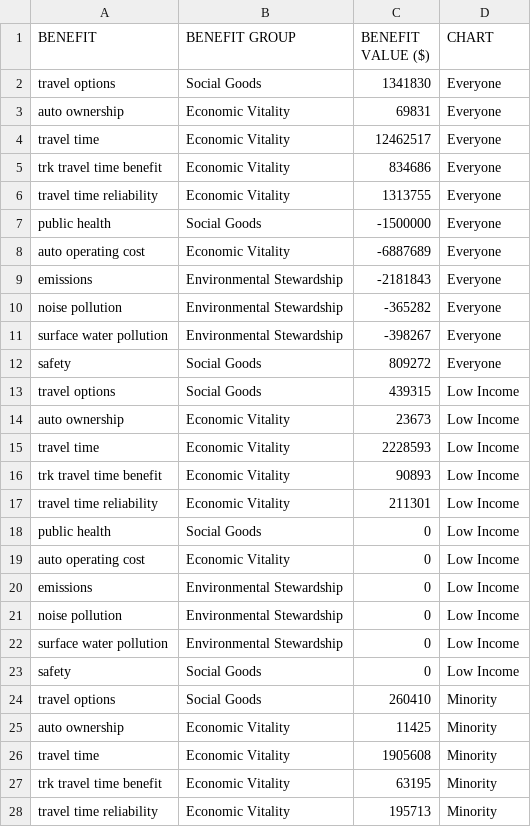
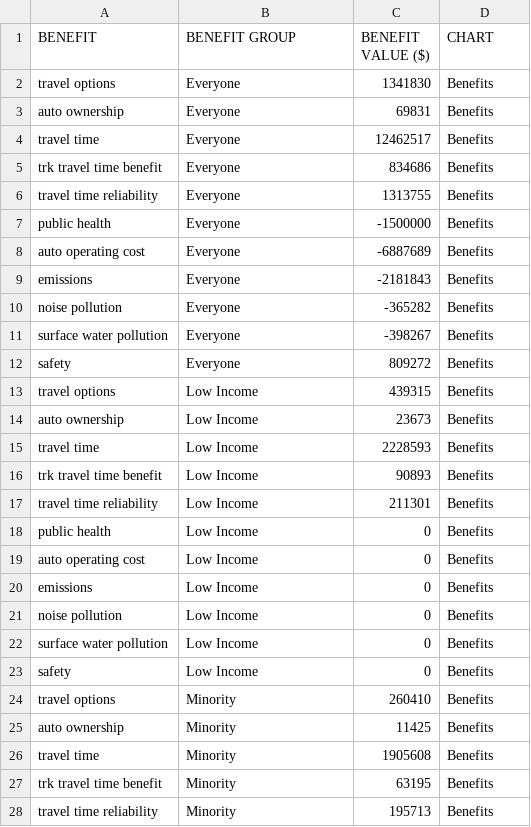
Before and after one commit to RSGInc/ActivityViz, a CSV file: data/portland/I205/BarChartData.csv, drawn as a sheet; only a part is shown; the diff covers the shown part only.

```diff
--- a/data/portland/I205/BarChartData.csv
+++ b/data/portland/I205/BarChartData.csv
@@ -1,28 +1,28 @@
 BENEFIT,BENEFIT GROUP,BENEFIT VALUE ($),CHART
-travel options,Social Goods,1341830,Everyone
-auto ownership,Economic Vitality,69831,Everyone
-travel time,Economic Vitality,12462517,Everyone
-trk travel time benefit,Economic Vitality,834686,Everyone
-travel time reliability,Economic Vitality,1313755,Everyone
-public health,Social Goods,-1500000,Everyone
-auto operating cost,Economic Vitality,-6887689,Everyone
-emissions,Environmental Stewardship,-2181843,Everyone
-noise pollution,Environmental Stewardship,-365282,Everyone
-surface water pollution,Environmental Stewardship,-398267,Everyone
-safety,Social Goods,809272,Everyone
-travel options,Social Goods,439315,Low Income
-auto ownership,Economic Vitality,23673,Low Income
-travel time,Economic Vitality,2228593,Low Income
-trk travel time benefit,Economic Vitality,90893,Low Income
-travel time reliability,Economic Vitality,211301,Low Income
-public health,Social Goods,0,Low Income
-auto operating cost,Economic Vitality,0,Low Income
-emissions,Environmental Stewardship,0,Low Income
-noise pollution,Environmental Stewardship,0,Low Income
-surface water pollution,Environmental Stewardship,0,Low Income
-safety,Social Goods,0,Low Income
-travel options,Social Goods,260410,Minority
-auto ownership,Economic Vitality,11425,Minority
-travel time,Economic Vitality,1905608,Minority
-trk travel time benefit,Economic Vitality,63195,Minority
-travel time reliability,Economic Vitality,195713,Minority
+travel options,Everyone,1341830,Benefits
+auto ownership,Everyone,69831,Benefits
+travel time,Everyone,12462517,Benefits
+trk travel time benefit,Everyone,834686,Benefits
+travel time reliability,Everyone,1313755,Benefits
+public health,Everyone,-1500000,Benefits
+auto operating cost,Everyone,-6887689,Benefits
+emissions,Everyone,-2181843,Benefits
+noise pollution,Everyone,-365282,Benefits
+surface water pollution,Everyone,-398267,Benefits
+safety,Everyone,809272,Benefits
+travel options,Low Income,439315,Benefits
+auto ownership,Low Income,23673,Benefits
+travel time,Low Income,2228593,Benefits
+trk travel time benefit,Low Income,90893,Benefits
+travel time reliability,Low Income,211301,Benefits
+public health,Low Income,0,Benefits
+auto operating cost,Low Income,0,Benefits
+emissions,Low Income,0,Benefits
+noise pollution,Low Income,0,Benefits
+surface water pollution,Low Income,0,Benefits
+safety,Low Income,0,Benefits
+travel options,Minority,260410,Benefits
+auto ownership,Minority,11425,Benefits
+travel time,Minority,1905608,Benefits
+trk travel time benefit,Minority,63195,Benefits
+travel time reliability,Minority,195713,Benefits
```
Also changed, not shown: 56 edited cells elsewhere in this file, data/portland/I205Test/BarChartData.csv, data/portland/I305test/BarChartData.csv, 10 other files.
